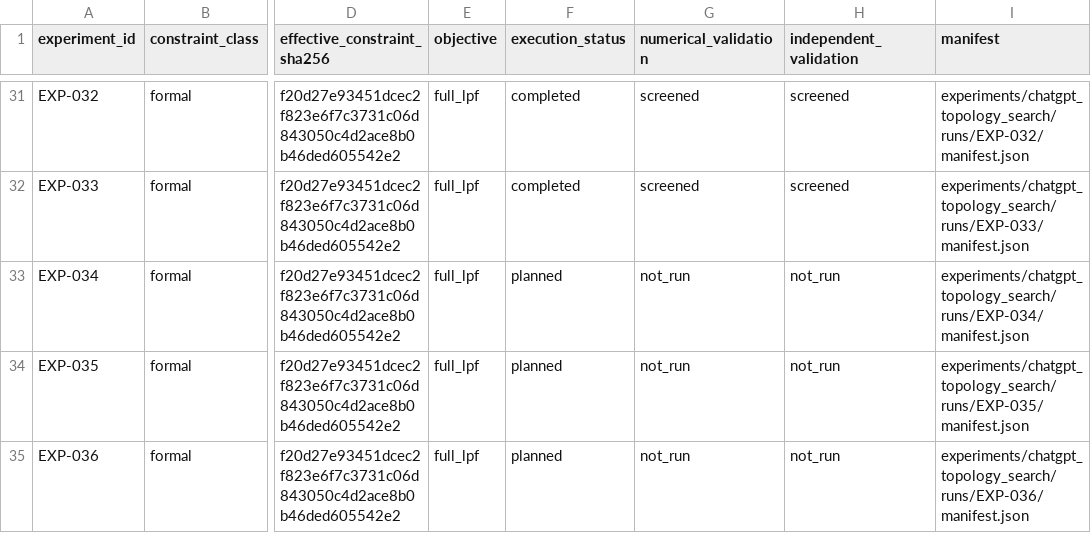
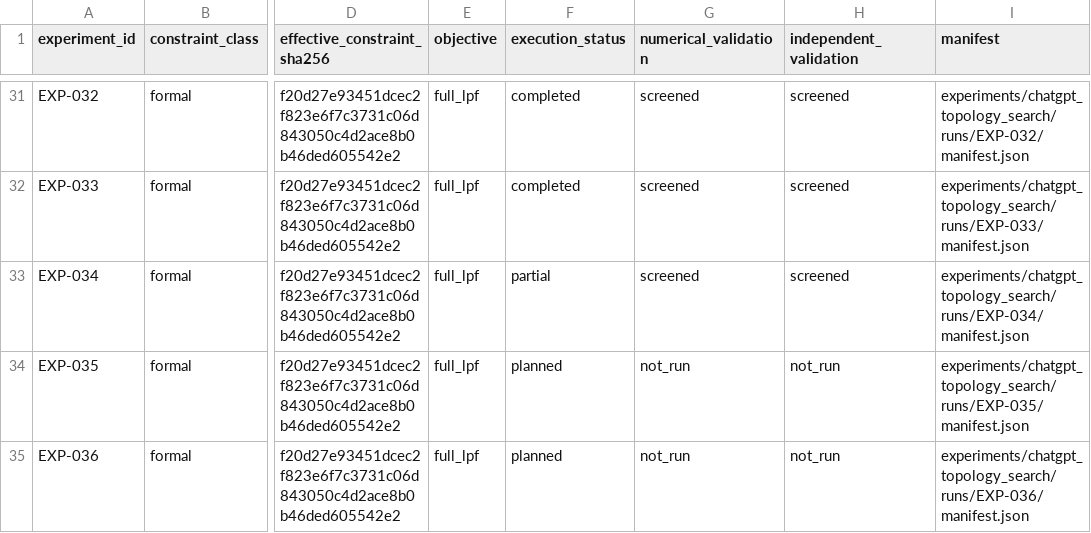
Before and after one commit to MasayaTakagi/reconfigurable-rf-lpf-research, a CSV file: data/experiment_index.csv, drawn as a sheet; only a part is shown, gaps mark what is left out; the diff names each change by its address in the sheet, - before the commit and + after, or states it on an @@ line.

```diff
--- a/data/experiment_index.csv
+++ b/data/experiment_index.csv
-F33 (execution_status): planned
+F33 (execution_status): partial
-G33 (numerical_validation): not_run
+G33 (numerical_validation): screened
-H33 (independent_validation): not_run
+H33 (independent_validation): screened
```
Also changed, not shown: 23 other files.
